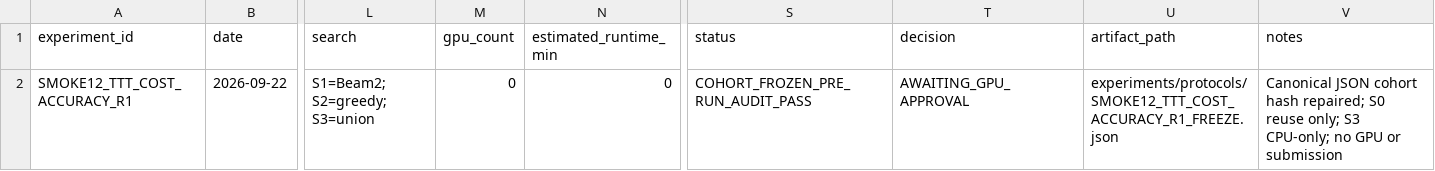
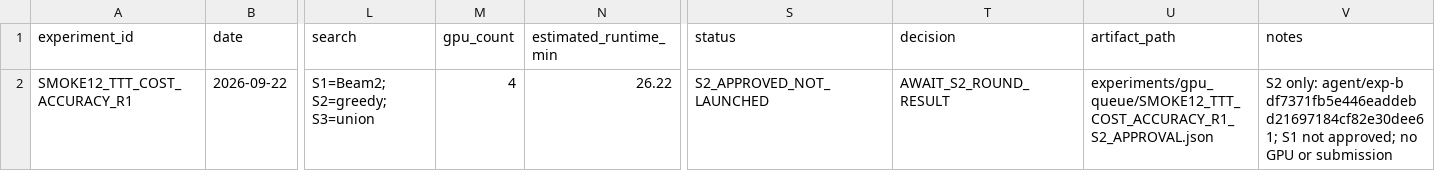
Before and after one commit to jimmy5566/arc-verifier-guided-program-synthesis, a CSV file: experiments/REGISTRY.csv, drawn as a sheet; only a part is shown, gaps mark what is left out; the diff names each change by its address in the sheet, - before the commit and + after, or states it on an @@ line.

Commit message:
Approve Smoke12 S2 TTT48 GPU run

```diff
--- a/experiments/REGISTRY.csv
+++ b/experiments/REGISTRY.csv
-M2 (gpu_count): 0
+M2 (gpu_count): 4
-N2 (estimated_runtime_min): 0
+N2 (estimated_runtime_min): 26.22
-S2 (status): COHORT_FROZEN_PRE_RUN_AUDIT_PASS
+S2 (status): S2_APPROVED_NOT_LAUNCHED
-T2 (decision): AWAITING_GPU_APPROVAL
+T2 (decision): AWAIT_S2_ROUND_RESULT
-U2 (artifact_path): experiments/protocols/SMOKE12_TTT_COST_ACCURACY_R1_FREEZE.json
+U2 (artifact_path): experiments/gpu_queue/SMOKE12_TTT_COST_ACCURACY_R1_S2_APPROVAL.json
-V2 (notes): Canonical JSON cohort hash repaired; S0 reuse only; S3 CPU-only; no GPU…
+V2 (notes): S2 only: agent/exp-b df7371fb5e446eaddebd21697184cf82e30dee61; S1 not approved; no GPU…
```
Also changed, not shown: 1 other file.
